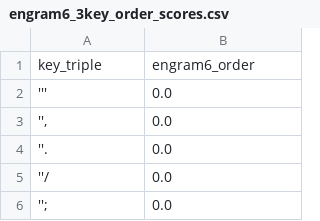
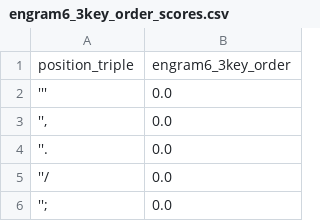
Before and after one commit to binarybottle/optimize_layouts, a CSV file: input/engram6_3key_order_scores.csv, drawn as a sheet; only a part is shown.

```diff
--- a/input/engram6_3key_order_scores.csv
+++ b/input/engram6_3key_order_scores.csv
@@ -1,2 +1,2 @@
-key_triple,engram6_order
+position_triple,engram6_3key_order
 ''',0.0
```
Also changed, not shown: input/engram6_2key_scores.csv, 6 other files.
